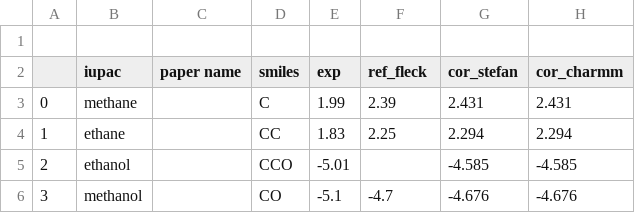
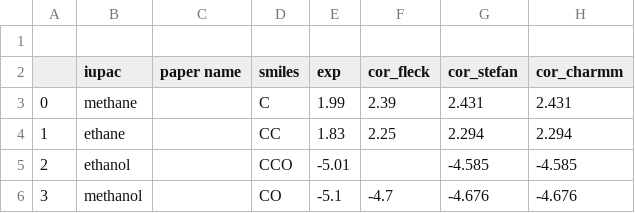
Before and after one commit to JohannesKarwou/notebooks, a CSV file: data/subset.csv, drawn as a sheet; only a part is shown; the diff names each change by its address in the sheet, - before the commit and + after, or states it on an @@ line.

Commit message:
update labels in table 2

```diff
--- a/data/subset.csv
+++ b/data/subset.csv
-F2: ref_fleck
+F2: cor_fleck
```
